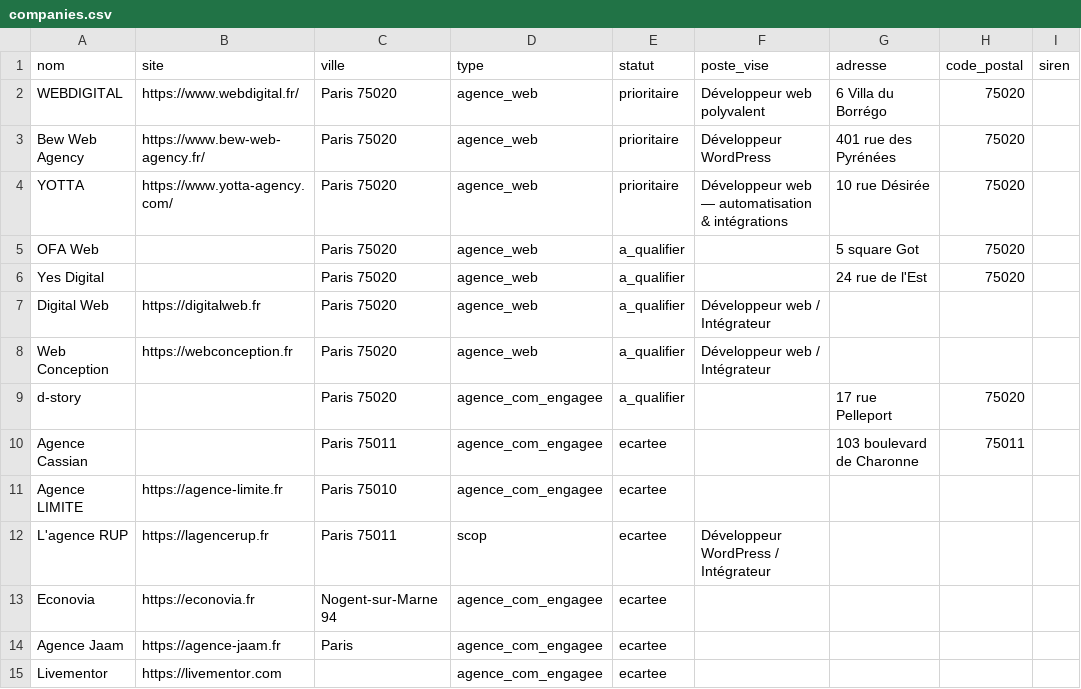
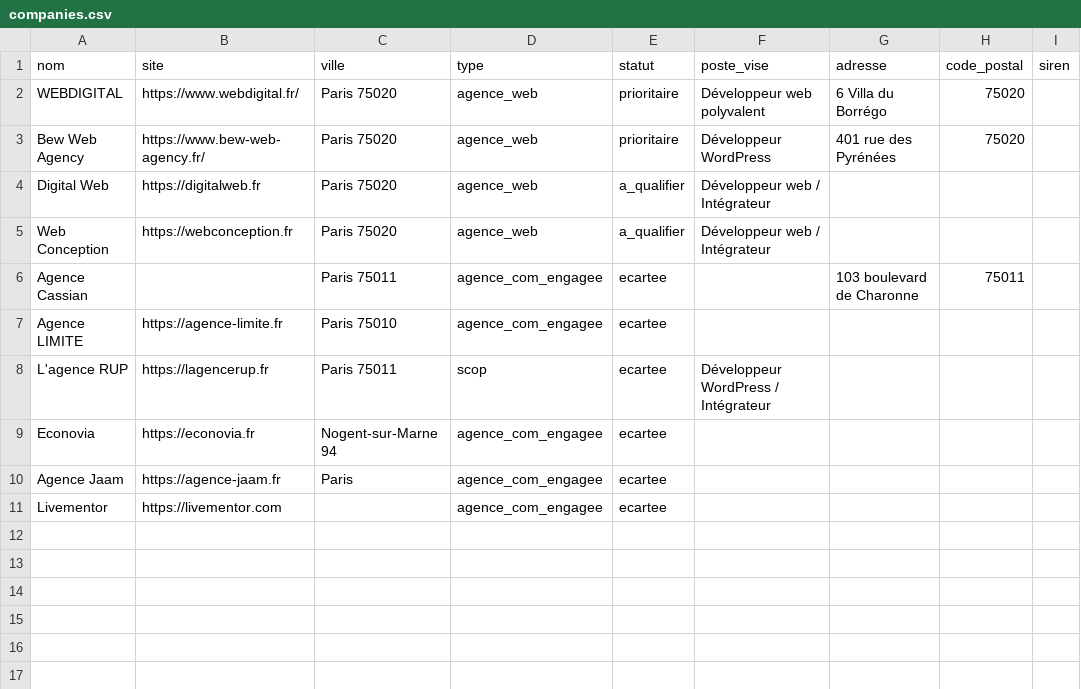
Before and after one commit to cundovar/job, a CSV file: config/companies.csv, drawn as a sheet.

Commit message:
fix: hide unverified registry agency candidates

```diff
--- a/config/companies.csv
+++ b/config/companies.csv
@@ -3,8 +3,4 @@ WEBDIGITAL,https://www.webdigital.fr/,Paris 75020,agence_web,prioritaire,Dévelo
 Bew Web Agency,https://www.bew-web-agency.fr/,Paris 75020,agence_web,prioritaire,Développeur WordPress,401 rue des Pyrénées,75020,
-YOTTA,https://www.yotta-agency.com/,Paris 75020,agence_web,prioritaire,Développeur web — automatisation & intégrations,10 rue Désirée,75020,
-OFA Web,,Paris 75020,agence_web,a_qualifier,,5 square Got,75020,
-Yes Digital,,Paris 75020,agence_web,a_qualifier,,24 rue de l'Est,75020,
 Digital Web,https://digitalweb.fr,Paris 75020,agence_web,a_qualifier,Développeur web / Intégrateur,,,
 Web Conception,https://webconception.fr,Paris 75020,agence_web,a_qualifier,Développeur web / Intégrateur,,,
-d-story,,Paris 75020,agence_com_engagee,a_qualifier,,17 rue Pelleport,75020,
 Agence Cassian,,Paris 75011,agence_com_engagee,ecartee,,103 boulevard de Charonne,75011,
```
Also changed, not shown: 4 other files.
